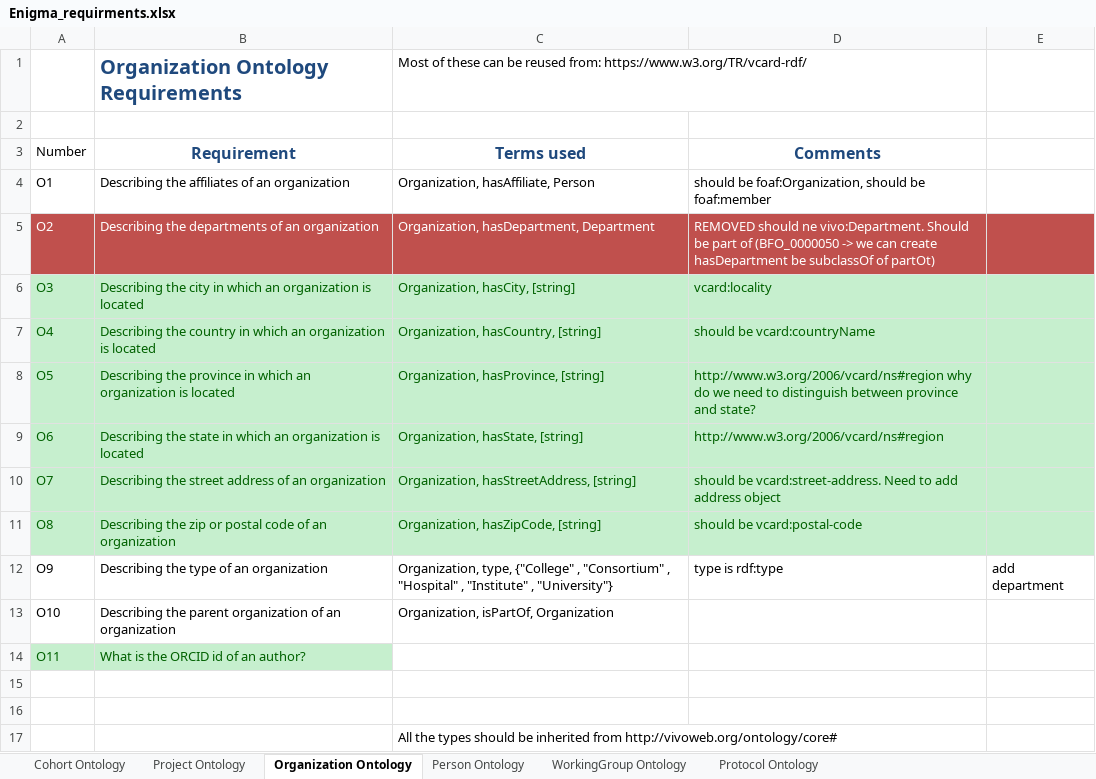
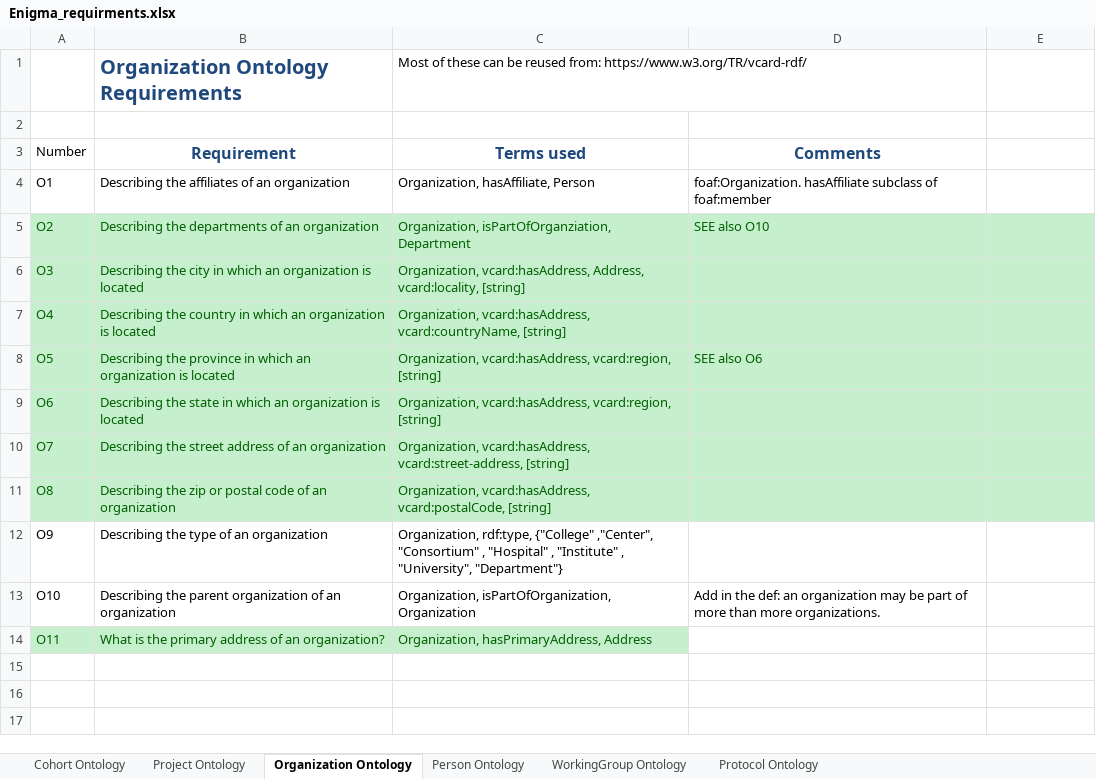
Before and after one commit to KnowledgeCaptureAndDiscovery/EnigmaOntology, an Excel workbook: requirements/Enigma_requirments.xlsx, sheet Organization Ontology, drawn as a sheet; values as stored, in another font and other column widths than the file's, no borders; the diff names each change by its address in the sheet, - before the commit and + after, or states it on an @@ line.

Commit message:
Changes to organization ontology

```diff
--- a/requirements/Enigma_requirments.xlsx (sheet Organization Ontology)
+++ b/requirements/Enigma_requirments.xlsx (sheet Organization Ontology)
-D4 (Comments): should be foaf:Organization, should be foaf:member
+D4 (Comments): foaf:Organization. hasAffiliate subclass of foaf:member
-A5:E5 fill: #C0504D
+A5:E5 fill: #C6EFCE
-A5:D5 text colour: #FFFFFF
+A5:D5 text colour: #006100
-C5 (Terms used): Organization, hasDepartment, Department
+C5 (Terms used): Organization, isPartOfOrganziation, Department
-D5 (Comments): REMOVED should ne vivo:Department. Should be part of (BFO_0000050 -> we can create hasDepartment be subclassOf of partOt)
+D5 (Comments): SEE also O10
-C6 (Terms used): Organization, hasCity, [string]
+C6 (Terms used): Organization, vcard:hasAddress, Address, vcard:locality, [string]
-D6 (Comments): vcard:locality
+D6 (Comments): (empty)
-C7 (Terms used): Organization, hasCountry, [string]
+C7 (Terms used): Organization, vcard:hasAddress, vcard:countryName, [string]
-D7 (Comments): should be vcard:countryName
+D7 (Comments): (empty)
-C8 (Terms used): Organization, hasProvince, [string]
+C8 (Terms used): Organization, vcard:hasAddress, vcard:region, [string]
-D8 (Comments): http://www.w3.org/2006/vcard/ns#region why do we need to distinguish between province and state?
+D8 (Comments): SEE also O6
-C9 (Terms used): Organization, hasState, [string]
+C9 (Terms used): Organization, vcard:hasAddress, vcard:region, [string]
-D9 (Comments): http://www.w3.org/2006/vcard/ns#region
+D9 (Comments): (empty)
-C10 (Terms used): Organization, hasStreetAddress, [string]
+C10 (Terms used): Organization, vcard:hasAddress, vcard:street-address, [string]
-D10 (Comments): should be vcard:street-address. Need to add address object
+D10 (Comments): (empty)
-C11 (Terms used): Organization, hasZipCode, [string]
+C11 (Terms used): Organization, vcard:hasAddress, vcard:postalCode, [string]
-D11 (Comments): should be vcard:postal-code
+D11 (Comments): (empty)
-C12 (Terms used): Organization, type, {"College" , "Consortium" , "Hospital" , "Institute" , "University"}
+C12 (Terms used): Organization, rdf:type, {"College" ,"Center", "Consortium" , "Hospital" , "Institute" , "University", "Department"}
-D12 (Comments): type is rdf:type
+D12 (Comments): (empty)
-E12: add department
+E12: (empty)
-C13 (Terms used): Organization, isPartOf, Organization
+C13 (Terms used): Organization, isPartOfOrganization, Organization
-D13 (Comments): (empty)
+D13 (Comments): Add in the def: an organization may be part of more than more organizations.
-B14 (Requirement): What is the ORCID id of an author?
+B14 (Requirement): What is the primary address of an organization?
-C14 (Terms used): (empty)
+C14 (Terms used): Organization, hasPrimaryAddress, Address
-C14 fill: none
+C14 fill: #C6EFCE
-row 15: (empty)
-row 16: (empty)
-row 17:  |  | All the types should be inherited from http://vivoweb.org/ontology/core#
```
Also changed, not shown: sheet Person Ontology, sheet WorkingGroup Ontology, 1 other file.
